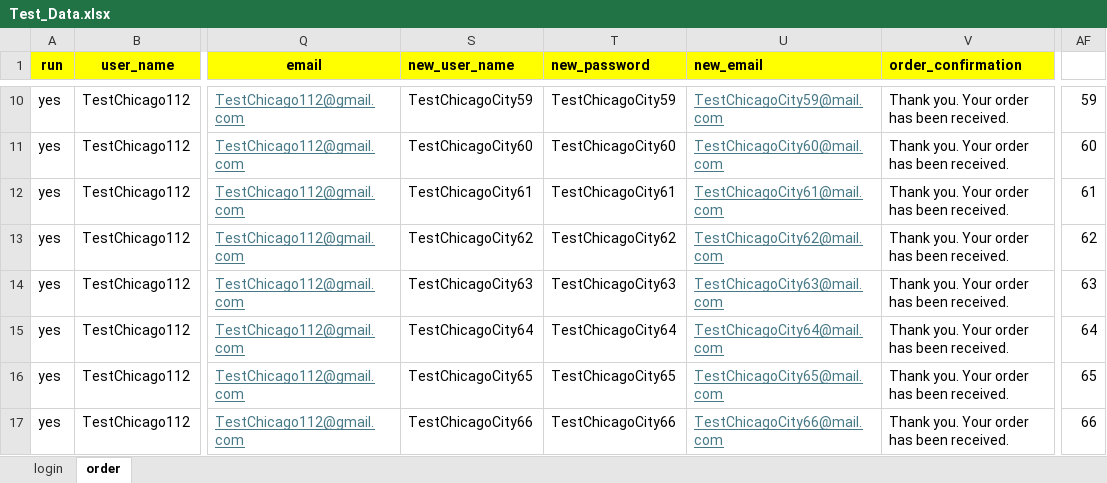
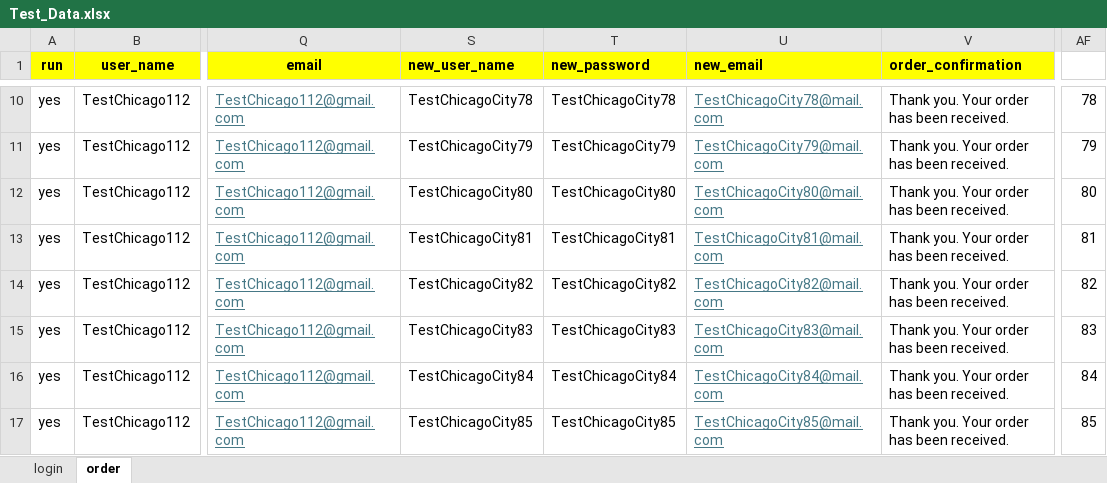
Before and after one commit to DmitriyV7/POM6, an Excel workbook: src/main/resources/test_data/Test_Data.xlsx, sheet order, drawn as a sheet; only a part is shown, gaps mark what is left out; values as stored, in another font and other column widths than the file's, no borders; the diff covers the shown part only; the diff names each change by its address in the sheet, - before the commit and + after, or states it on an @@ line.

```diff
--- a/src/main/resources/test_data/Test_Data.xlsx (sheet order)
+++ b/src/main/resources/test_data/Test_Data.xlsx (sheet order)
-S10 (new_user_name): TestChicagoCity59
+S10 (new_user_name): TestChicagoCity78
-T10 (new_password): TestChicagoCity59
+T10 (new_password): TestChicagoCity78
-U10 (new_email): TestChicagoCity59@mail.com
+U10 (new_email): TestChicagoCity78@mail.com
-AF10: 59
+AF10: 78
-S11 (new_user_name): TestChicagoCity60
+S11 (new_user_name): TestChicagoCity79
-T11 (new_password): TestChicagoCity60
+T11 (new_password): TestChicagoCity79
-U11 (new_email): TestChicagoCity60@mail.com
+U11 (new_email): TestChicagoCity79@mail.com
-AF11: 60
+AF11: 79
-S12 (new_user_name): TestChicagoCity61
+S12 (new_user_name): TestChicagoCity80
-T12 (new_password): TestChicagoCity61
+T12 (new_password): TestChicagoCity80
-U12 (new_email): TestChicagoCity61@mail.com
+U12 (new_email): TestChicagoCity80@mail.com
-AF12: 61
+AF12: 80
-S13 (new_user_name): TestChicagoCity62
+S13 (new_user_name): TestChicagoCity81
-T13 (new_password): TestChicagoCity62
+T13 (new_password): TestChicagoCity81
-U13 (new_email): TestChicagoCity62@mail.com
+U13 (new_email): TestChicagoCity81@mail.com
-AF13: 62
+AF13: 81
-S14 (new_user_name): TestChicagoCity63
+S14 (new_user_name): TestChicagoCity82
-T14 (new_password): TestChicagoCity63
+T14 (new_password): TestChicagoCity82
-U14 (new_email): TestChicagoCity63@mail.com
+U14 (new_email): TestChicagoCity82@mail.com
-AF14: 63
+AF14: 82
-S15 (new_user_name): TestChicagoCity64
+S15 (new_user_name): TestChicagoCity83
-T15 (new_password): TestChicagoCity64
+T15 (new_password): TestChicagoCity83
-U15 (new_email): TestChicagoCity64@mail.com
+U15 (new_email): TestChicagoCity83@mail.com
-AF15: 64
+AF15: 83
-S16 (new_user_name): TestChicagoCity65
+S16 (new_user_name): TestChicagoCity84
-T16 (new_password): TestChicagoCity65
+T16 (new_password): TestChicagoCity84
-U16 (new_email): TestChicagoCity65@mail.com
+U16 (new_email): TestChicagoCity84@mail.com
-AF16: 65
+AF16: 84
-S17 (new_user_name): TestChicagoCity66
+S17 (new_user_name): TestChicagoCity85
-T17 (new_password): TestChicagoCity66
+T17 (new_password): TestChicagoCity85
-U17 (new_email): TestChicagoCity66@mail.com
+U17 (new_email): TestChicagoCity85@mail.com
-AF17: 66
+AF17: 85
```
Also changed, not shown: 44 edited cells elsewhere in this sheet, sheet login.
